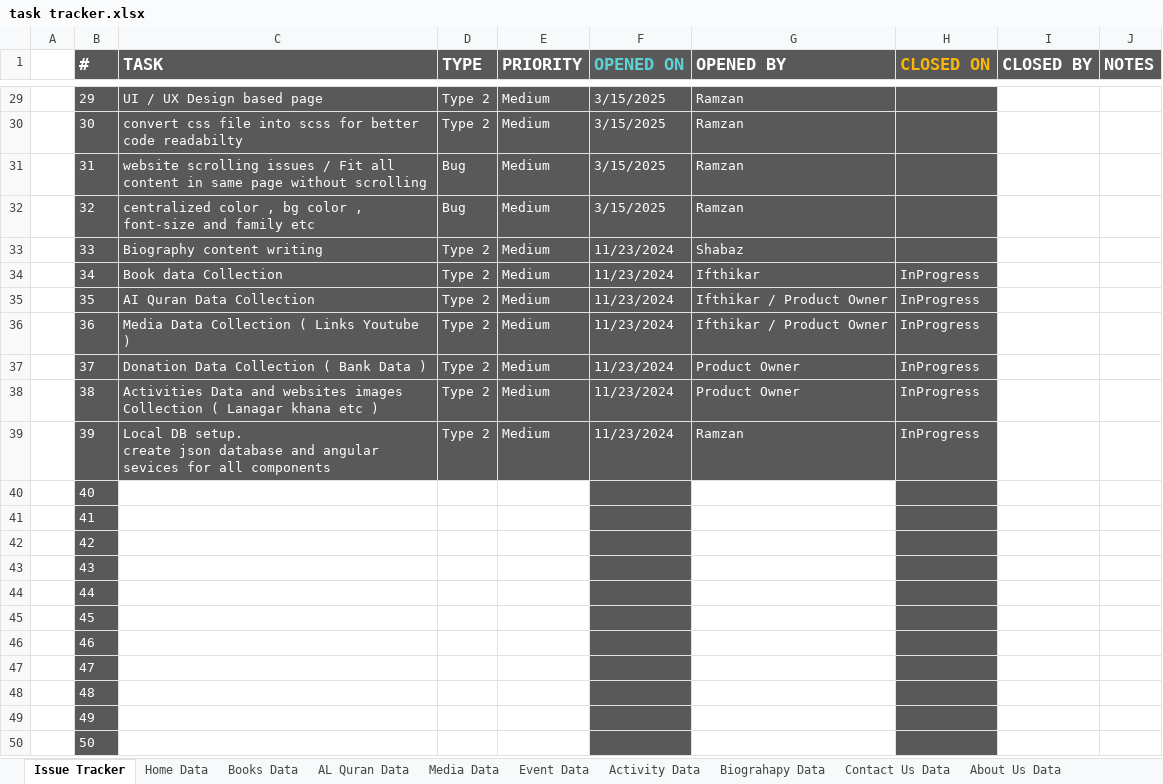
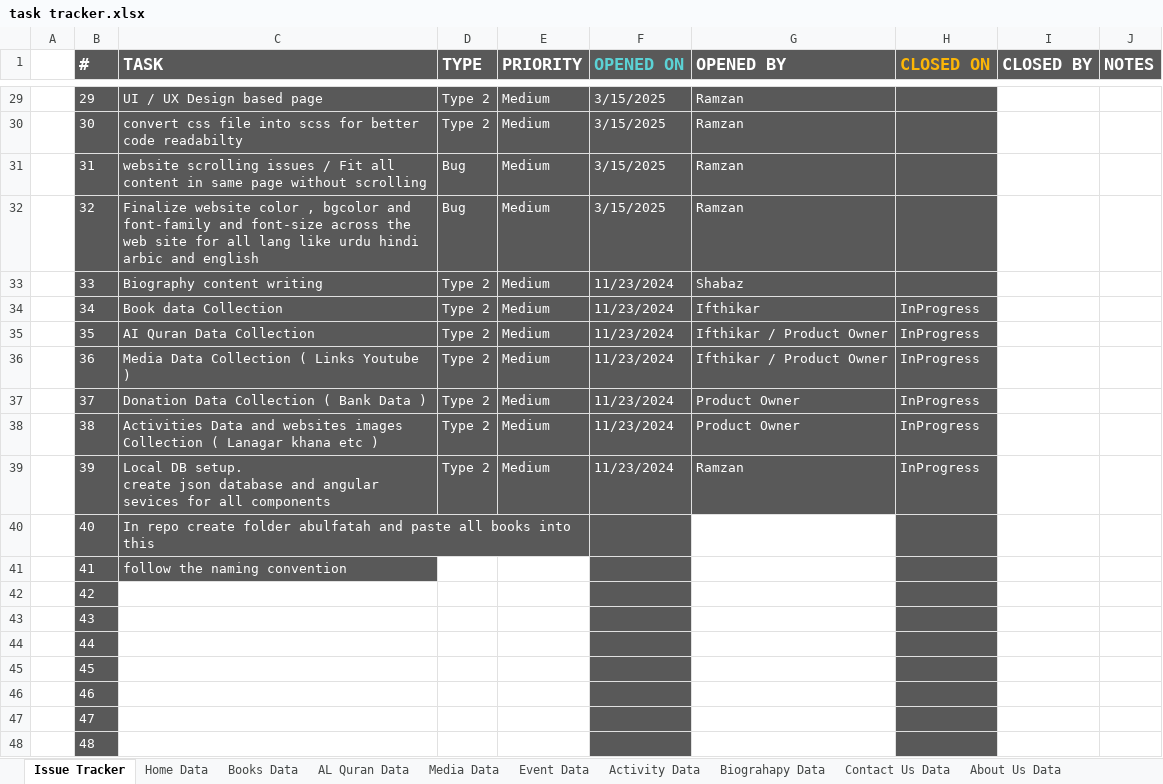
Before and after one commit to MominAli/AbulFatahWeb, an Excel workbook: client/src/assets/tracker/task tracker.xlsx, sheet Issue Tracker, drawn as a sheet; only a part is shown, gaps mark what is left out; the shorter side is filled out with more unchanged rows; values as stored, in another font and other column widths than the file's, no borders; table styles not drawn; the diff names each change by its address in the sheet, - before the commit and + after, or states it on an @@ line.

```diff
--- a/client/src/assets/tracker/task tracker.xlsx (sheet Issue Tracker)
+++ b/client/src/assets/tracker/task tracker.xlsx (sheet Issue Tracker)
-C32 (TASK): centralized color , bg color , font-size and family etc
+C32 (TASK): Finalize website color , bgcolor and font-family and font-size across the web site for all lang like urdu hindi arbic and english
-C40 (TASK): (empty)
+C40 (TASK): In repo create folder abulfatah and paste all books into this
-C40:C41 fill: none
+C40:C41 fill: #595959
-C41 (TASK): (empty)
+C41 (TASK): follow the naming convention
```
